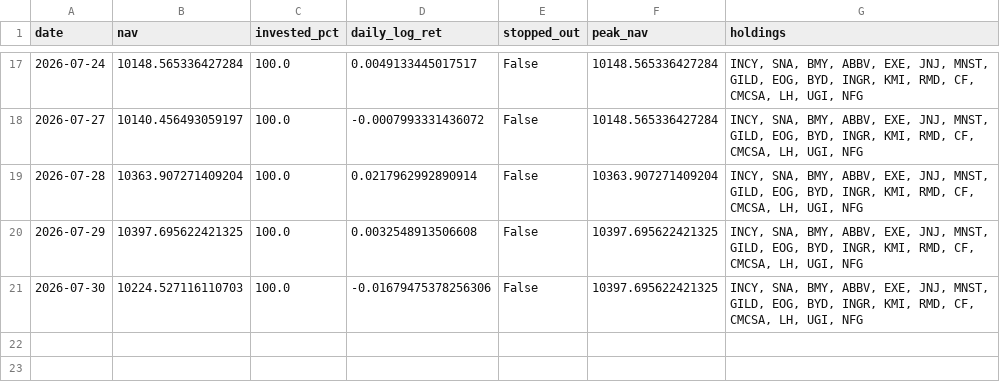
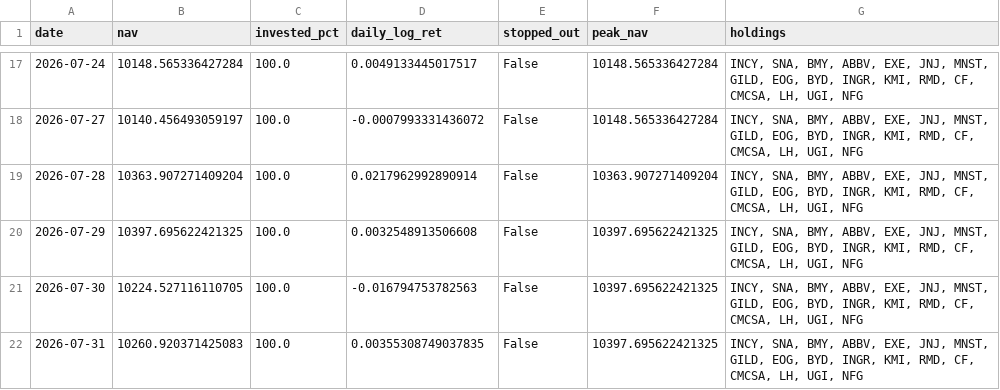
Before and after one commit to Mariokeyrouz/market-dashboard-otp2-paper-trading-, a CSV file: factor_ledger.csv, drawn as a sheet; only a part is shown, gaps mark what is left out.

```diff
--- a/factor_ledger.csv
+++ b/factor_ledger.csv
@@ -20,2 +20,3 @@ date,nav,invested_pct,daily_log_ret,stopped_out,peak_nav,holdings
 2026-07-29,10397.695622421325,100.0,0.0032548913506608,False,10397.695622421325,"INCY, SNA, BMY, ABBV, EXE, JNJ, MNST, GILD, EOG, BYD, INGR, KMI, RMD, CF, CMCSA, LH, UGI, NFG"
-2026-07-30,10224.527116110703,100.0,-0.01679475378256306,False,10397.695622421325,"INCY, SNA, BMY, ABBV, EXE, JNJ, MNST, GILD, EOG, BYD, INGR, KMI, RMD, CF, CMCSA, LH, UGI, NFG"
+2026-07-30,10224.527116110705,100.0,-0.016794753782563,False,10397.695622421325,"INCY, SNA, BMY, ABBV, EXE, JNJ, MNST, GILD, EOG, BYD, INGR, KMI, RMD, CF, CMCSA, LH, UGI, NFG"
+2026-07-31,10260.920371425083,100.0,0.00355308749037835,False,10397.695622421325,"INCY, SNA, BMY, ABBV, EXE, JNJ, MNST, GILD, EOG, BYD, INGR, KMI, RMD, CF, CMCSA, LH, UGI, NFG"
```
Also changed, not shown: factor_ledger_AMA.csv, gold_ledger.csv, 11 other files.
